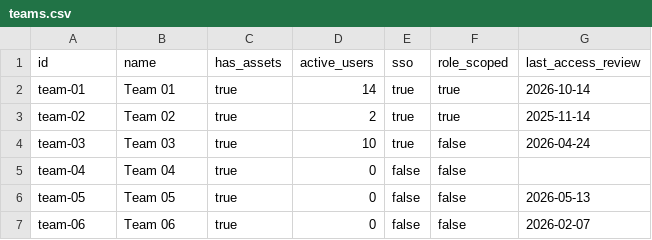
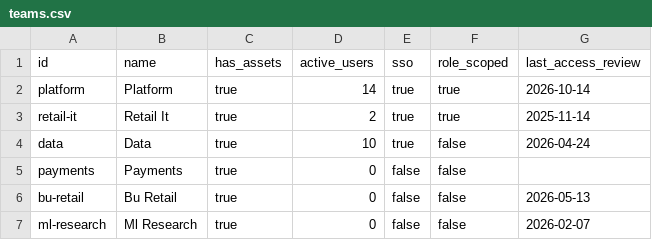
Before and after one commit to riccardomenegazzo/beyond-90, a CSV file: examples/portfolio/fabrikam-labs/teams.csv, drawn as a sheet.

```diff
--- a/examples/portfolio/fabrikam-labs/teams.csv
+++ b/examples/portfolio/fabrikam-labs/teams.csv
@@ -1,7 +1,7 @@
 id,name,has_assets,active_users,sso,role_scoped,last_access_review
-team-01,Team 01,true,14,true,true,2026-10-14
-team-02,Team 02,true,2,true,true,2025-11-14
-team-03,Team 03,true,10,true,false,2026-04-24
-team-04,Team 04,true,0,false,false,
-team-05,Team 05,true,0,false,false,2026-05-13
-team-06,Team 06,true,0,false,false,2026-02-07
+platform,Platform,true,14,true,true,2026-10-14
+retail-it,Retail It,true,2,true,true,2025-11-14
+data,Data,true,10,true,false,2026-04-24
+payments,Payments,true,0,false,false,
+bu-retail,Bu Retail,true,0,false,false,2026-05-13
+ml-research,Ml Research,true,0,false,false,2026-02-07
```
Also changed, not shown: examples/history/northwind-2026-09/teams.csv, examples/portfolio/contoso-bank/teams.csv, 37 other files.
